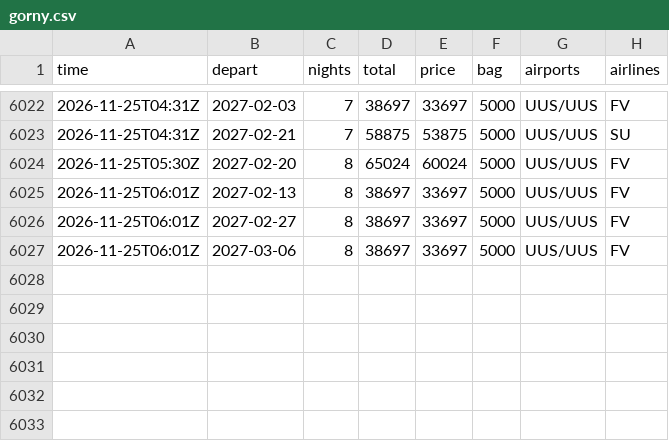
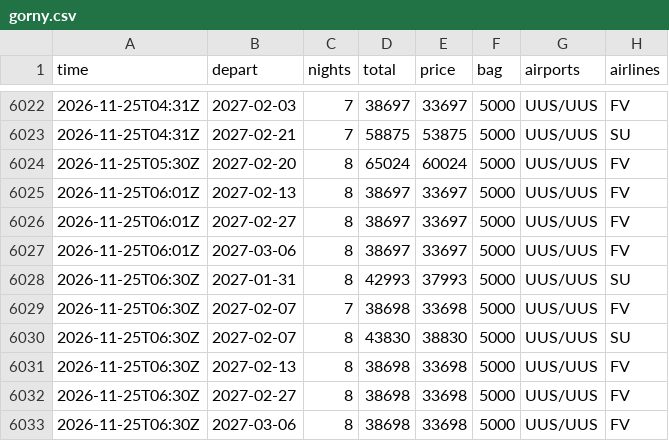
Before and after one commit to JohnLennon000/ski-tickets, a CSV file: docs/data/trips/gorny.csv, drawn as a sheet; only a part is shown, gaps mark what is left out.

```diff
--- a/docs/data/trips/gorny.csv
+++ b/docs/data/trips/gorny.csv
@@ -6027 +6027,7 @@ time,depart,nights,total,price,bag,airports,airlines
 2026-11-25T06:01Z,2027-03-06,8,38697,33697,5000,UUS/UUS,FV
+2026-11-25T06:30Z,2027-01-31,8,42993,37993,5000,UUS/UUS,SU
+2026-11-25T06:30Z,2027-02-07,7,38698,33698,5000,UUS/UUS,FV
+2026-11-25T06:30Z,2027-02-07,8,43830,38830,5000,UUS/UUS,SU
+2026-11-25T06:30Z,2027-02-13,8,38698,33698,5000,UUS/UUS,FV
+2026-11-25T06:30Z,2027-02-27,8,38698,33698,5000,UUS/UUS,FV
+2026-11-25T06:30Z,2027-03-06,8,38698,33698,5000,UUS/UUS,FV
```
Also changed, not shown: docs/data/best.csv, docs/data/trips/caucasus.csv, 6 other files.
